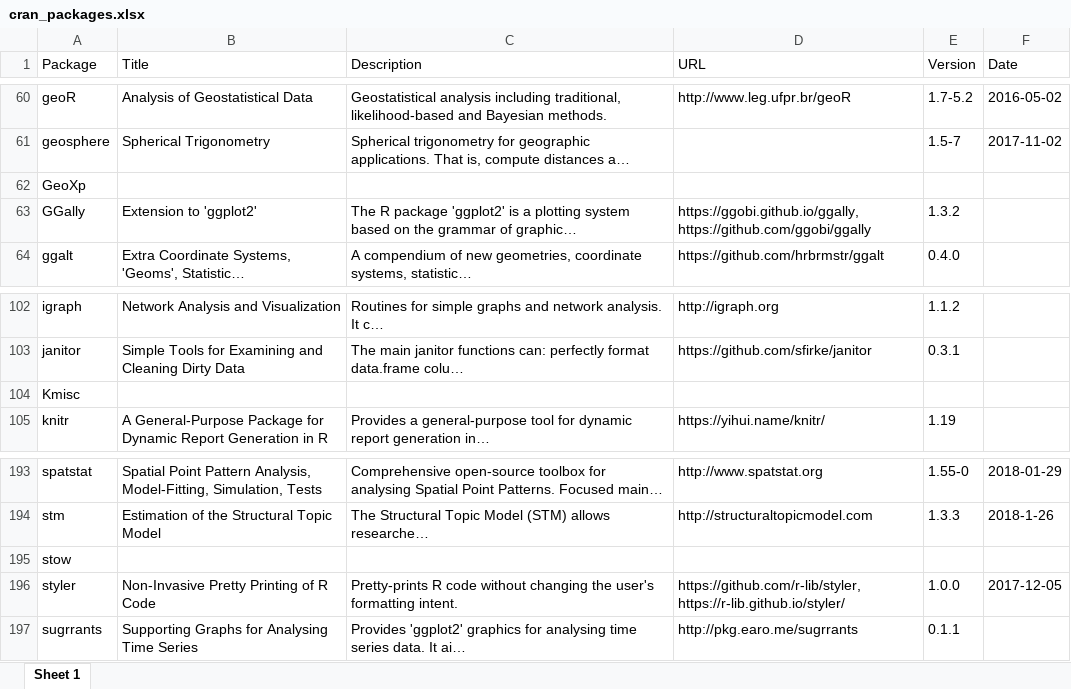
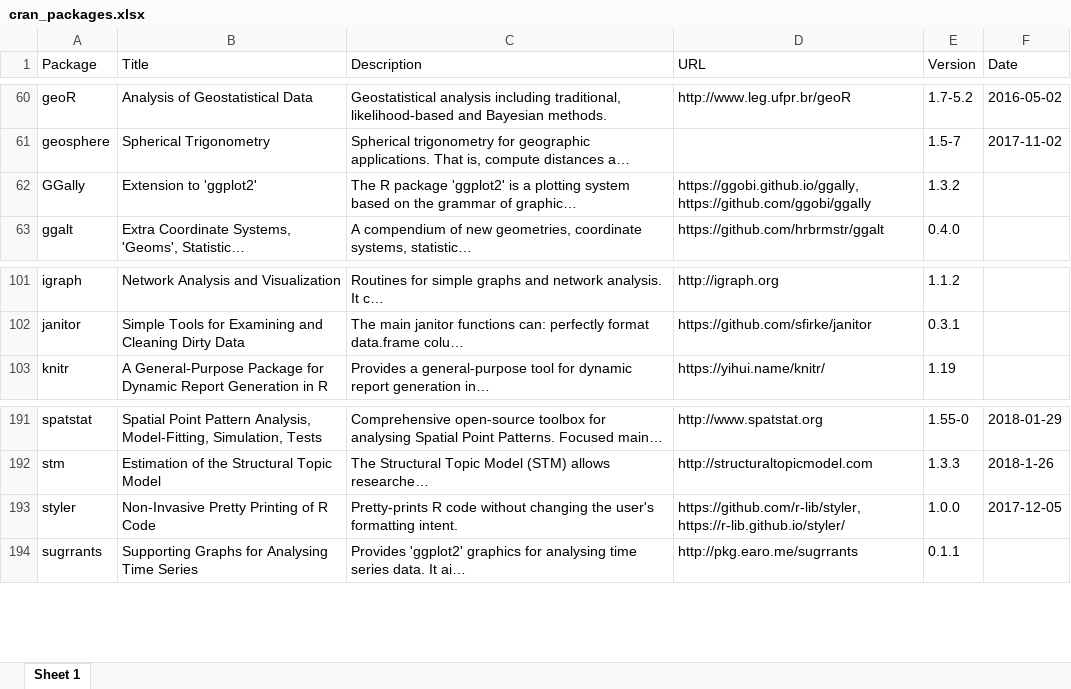
Before and after one commit to verajosemanuel/tidyviz, an Excel workbook: Docs/cran_packages.xlsx, sheet Sheet 1, drawn as a sheet; only a part is shown, gaps mark what is left out; long unchanged cells end in …; values as stored, in another font and other column widths than the file's, no borders; the diff names each change by its address in the sheet, - before the commit and + after, or states it on an @@ line.

Commit message:
removed from CRAN out

```diff
--- a/Docs/cran_packages.xlsx (sheet Sheet 1)
+++ b/Docs/cran_packages.xlsx (sheet Sheet 1)
-row 62: GeoXp
-row 104: Kmisc
-row 195: stow
```
Also changed, not shown: 3 other files.
